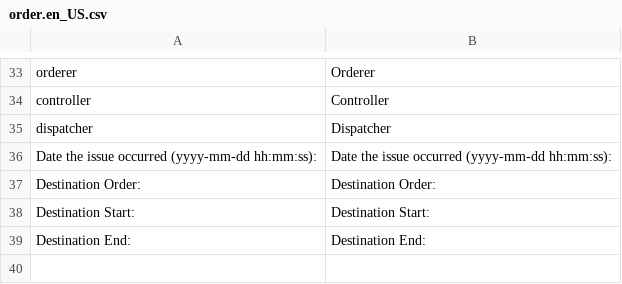
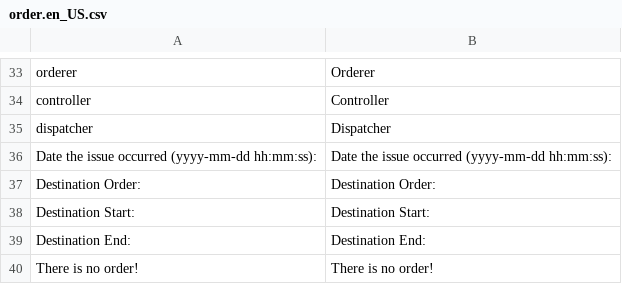
Before and after one commit to hamidreza-s/MeloBit, a CSV file: application/lang/sms/order.en_US.csv, drawn as a sheet; only a part is shown, gaps mark what is left out; the diff names each change by its address in the sheet, - before the commit and + after, or states it on an @@ line.

```diff
--- a/application/lang/sms/order.en_US.csv
+++ b/application/lang/sms/order.en_US.csv
+row 40: There is no order! | There is no order!
```
Also changed, not shown: application/lang/sms/order.fa_IR.csv, 16 other files.
